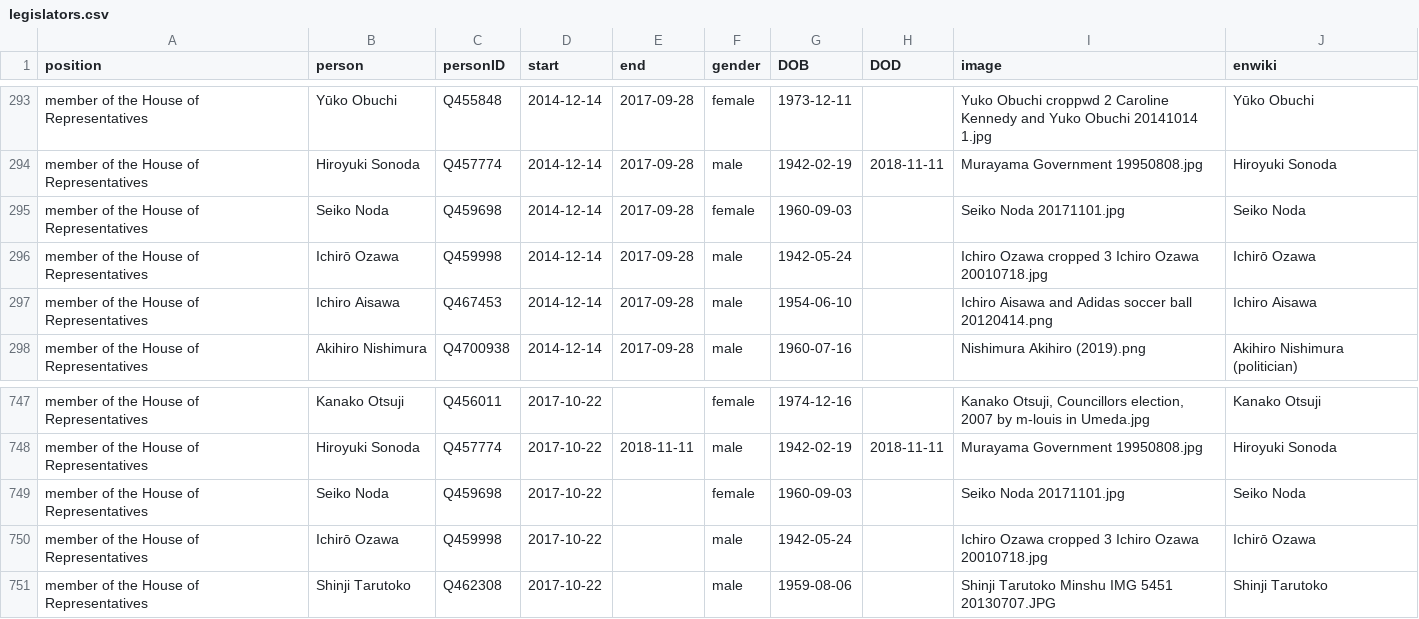
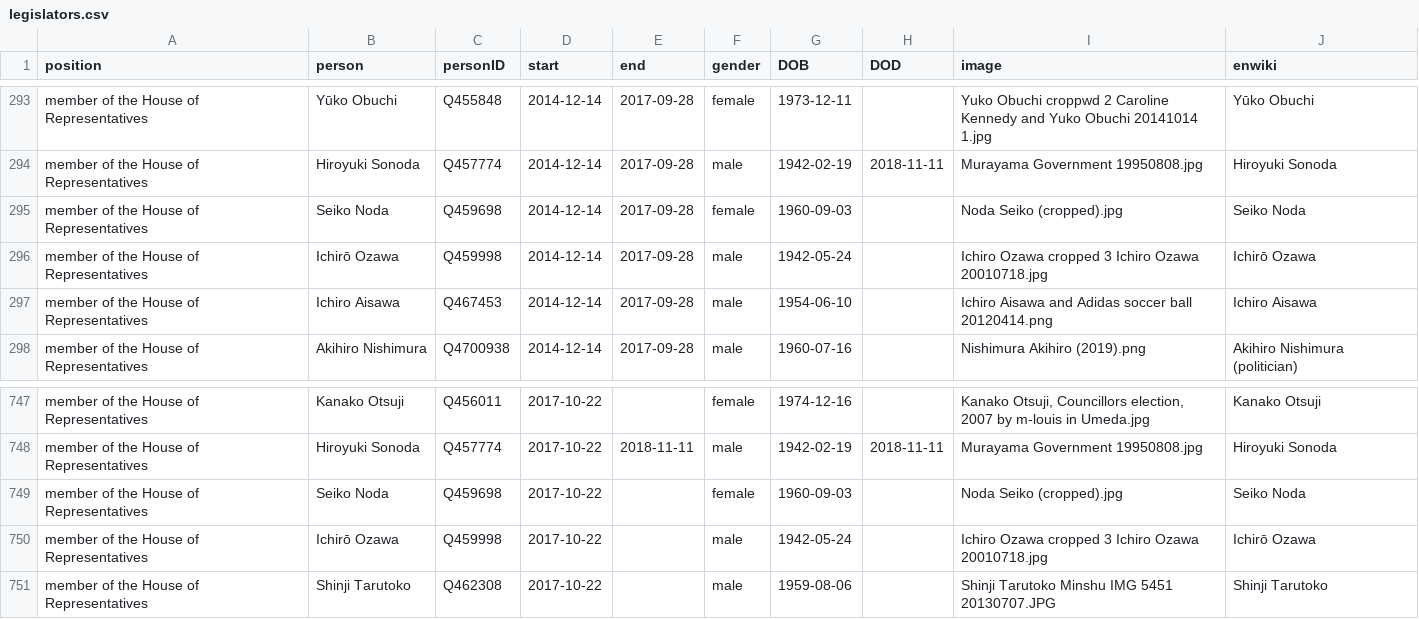
Before and after one commit to every-politician-scrapers/japan-ministers, a CSV file: html/legislators.csv, drawn as a sheet; only a part is shown, gaps mark what is left out.

```diff
--- a/html/legislators.csv
+++ b/html/legislators.csv
@@ -294,3 +294,3 @@ member of the House of Representatives,Yūko Obuchi,Q455848,2014-12-14,2017-09-2
 member of the House of Representatives,Hiroyuki Sonoda,Q457774,2014-12-14,2017-09-28,male,1942-02-19,2018-11-11,Murayama Government 19950808.jpg,Hiroyuki Sonoda
-member of the House of Representatives,Seiko Noda,Q459698,2014-12-14,2017-09-28,female,1960-09-03,,Seiko Noda 20171101.jpg,Seiko Noda
+member of the House of Representatives,Seiko Noda,Q459698,2014-12-14,2017-09-28,female,1960-09-03,,Noda Seiko (cropped).jpg,Seiko Noda
 member of the House of Representatives,Ichirō Ozawa,Q459998,2014-12-14,2017-09-28,male,1942-05-24,,Ichiro Ozawa cropped 3 Ichiro Ozawa 20010718.jpg,Ichirō Ozawa
@@ -748,3 +748,3 @@ member of the House of Representatives,Kanako Otsuji,Q456011,2017-10-22,,female,
 member of the House of Representatives,Hiroyuki Sonoda,Q457774,2017-10-22,2018-11-11,male,1942-02-19,2018-11-11,Murayama Government 19950808.jpg,Hiroyuki Sonoda
-member of the House of Representatives,Seiko Noda,Q459698,2017-10-22,,female,1960-09-03,,Seiko Noda 20171101.jpg,Seiko Noda
+member of the House of Representatives,Seiko Noda,Q459698,2017-10-22,,female,1960-09-03,,Noda Seiko (cropped).jpg,Seiko Noda
 member of the House of Representatives,Ichirō Ozawa,Q459998,2017-10-22,,male,1942-05-24,,Ichiro Ozawa cropped 3 Ichiro Ozawa 20010718.jpg,Ichirō Ozawa
```
Also changed, not shown: html/current.csv, html/holders21.csv.
